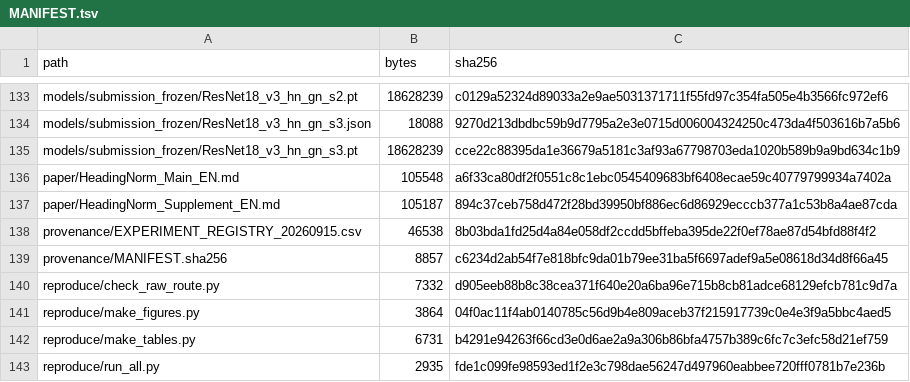
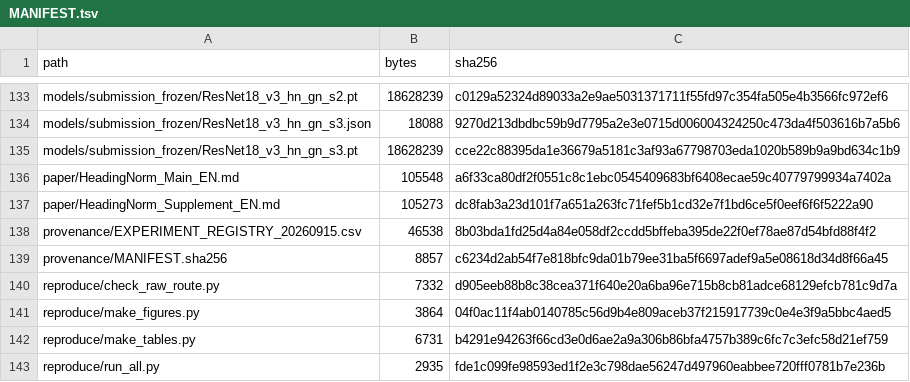
Before and after one commit to balinshitou/HeadingNorm, a TSV file: MANIFEST.tsv, drawn as a sheet; only a part is shown, gaps mark what is left out.

Commit message:
MANIFEST.tsv 和 paper/HeadingNorm_Supplement_EN.md

```diff
--- a/MANIFEST.tsv
+++ b/MANIFEST.tsv
@@ -136,3 +136,3 @@ models/submission_frozen/ResNet18_v3_hn_gn_s3.pt	18628239	cce22c88395da1e36679a5
 paper/HeadingNorm_Main_EN.md	105548	a6f33ca80df2f0551c8c1ebc0545409683bf6408ecae59c40779799934a7402a
-paper/HeadingNorm_Supplement_EN.md	105187	894c37ceb758d472f28bd39950bf886ec6d86929ecccb377a1c53b8a4ae87cda
+paper/HeadingNorm_Supplement_EN.md	105273	dc8fab3a23d101f7a651a263fc71fef5b1cd32e7f1bd6ce5f0eef6f6f5222a90
 provenance/EXPERIMENT_REGISTRY_20260915.csv	46538	8b03bda1fd25d4a84e058df2ccdd5bffeba395de22f0ef78ae87d54bfd88f4f2
```
Also changed, not shown: 1 other file.
